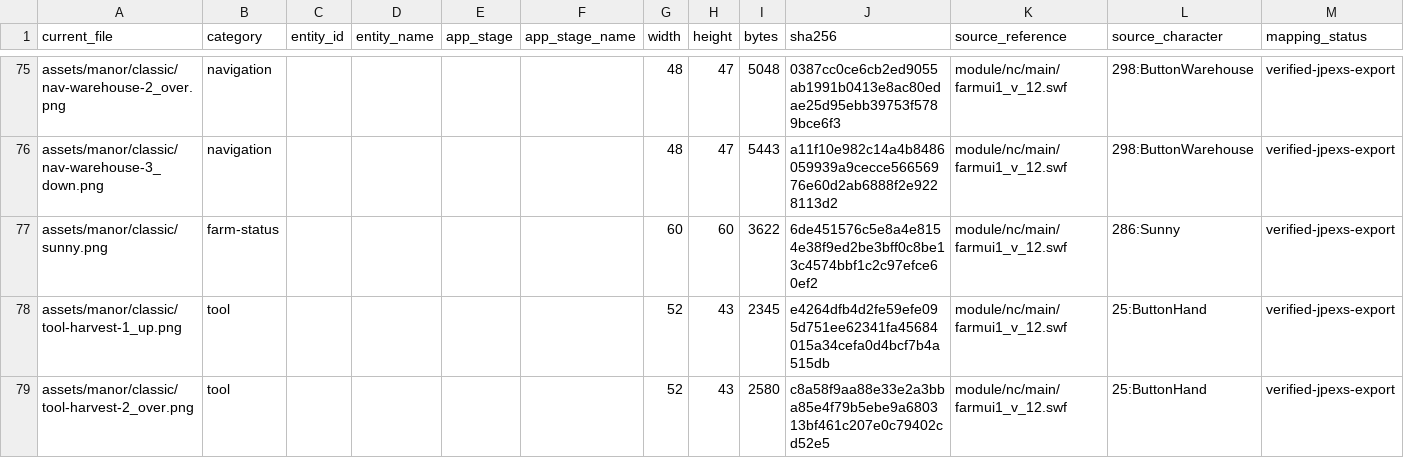
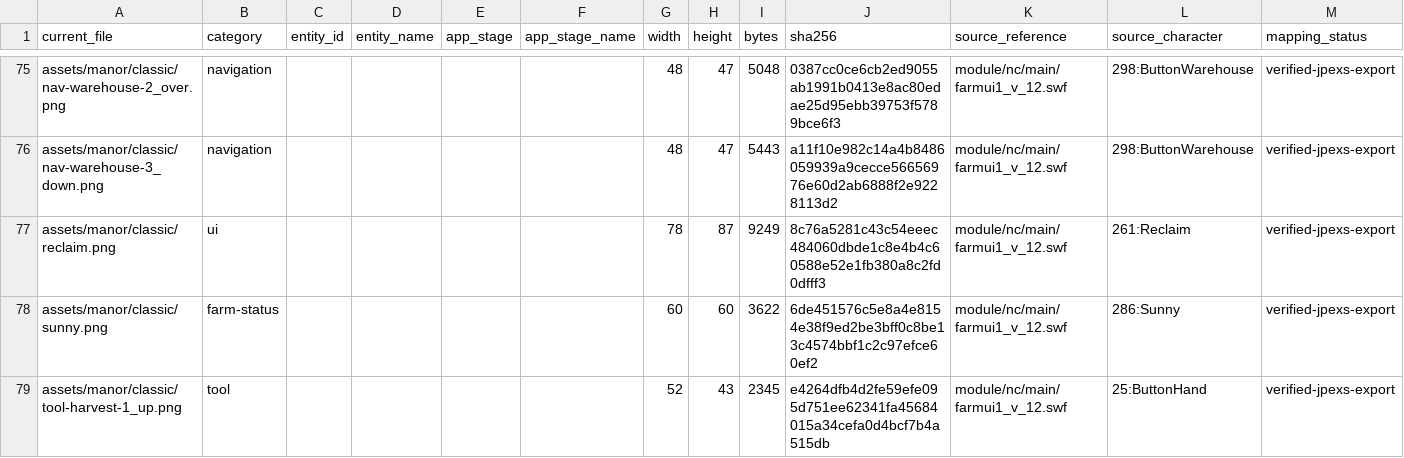
Before and after one commit to grandtiny/party-games, a CSV file: docs/manor-assets/current-assets.csv, drawn as a sheet; only a part is shown, gaps mark what is left out; the shorter side is filled out with more unchanged rows.

Commit message:
feat(manor): add original land reclamation

```diff
--- a/docs/manor-assets/current-assets.csv
+++ b/docs/manor-assets/current-assets.csv
@@ -76,2 +76,3 @@
 "assets/manor/classic/nav-warehouse-3_down.png","navigation","","","","","48","47","5443","a11f10e982c14a4b8486059939a9cecce56656976e60d2ab6888f2e9228113d2","module/nc/main/farmui1_v_12.swf","298:ButtonWarehouse","verified-jpexs-export"
+"assets/manor/classic/reclaim.png","ui","","","","","78","87","9249","8c76a5281c43c54eeec484060dbde1c8e4b4c60588e52e1fb380a8c2fd0dfff3","module/nc/main/farmui1_v_12.swf","261:Reclaim","verified-jpexs-export"
 "assets/manor/classic/sunny.png","farm-status","","","","","60","60","3622","6de451576c5e8a4e8154e38f9ed2be3bff0c8be13c4574bbf1c2c97efce60ef2","module/nc/main/farmui1_v_12.swf","286:Sunny","verified-jpexs-export"
```
Also changed, not shown: 12 other files.
